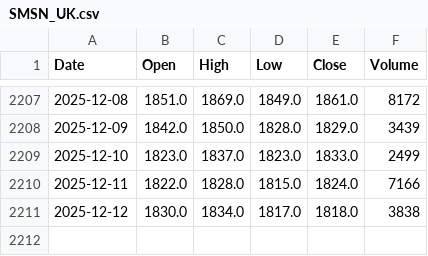
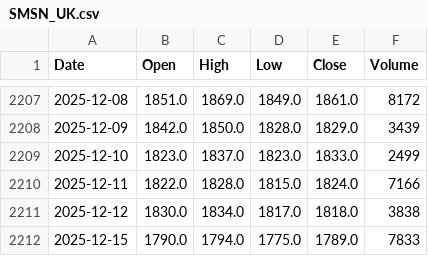
Before and after one commit to MatEbner/DAT503_app, a CSV file: data/prices/SMSN_UK.csv, drawn as a sheet; only a part is shown, gaps mark what is left out.

```diff
--- a/data/prices/SMSN_UK.csv
+++ b/data/prices/SMSN_UK.csv
@@ -2211 +2211,2 @@ Date,Open,High,Low,Close,Volume
 2025-12-12,1830.0,1834.0,1817.0,1818.0,3838
+2025-12-15,1790.0,1794.0,1775.0,1789.0,7833
```
